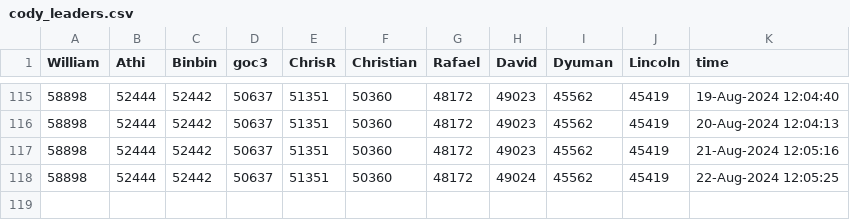
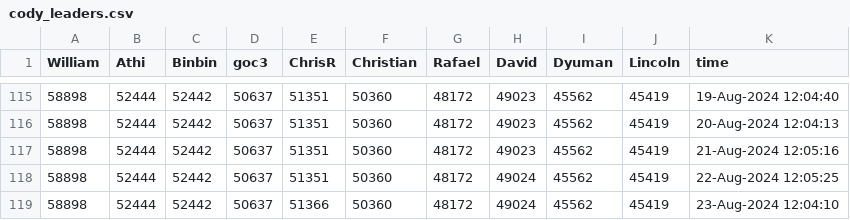
Before and after one commit to gulley/Scheduled-Task, a CSV file: Data/cody_leaders.csv, drawn as a sheet; only a part is shown, gaps mark what is left out; the diff names each change by its address in the sheet, - before the commit and + after, or states it on an @@ line.

```diff
--- a/Data/cody_leaders.csv
+++ b/Data/cody_leaders.csv
+row 119: 58898 | 52444 | 52442 | 50637 | 51366 | 50360 | 48172 | 49024 | 45562 | 45419 | 23-Aug-2024 12:04:10
```
Also changed, not shown: 4 other files.
